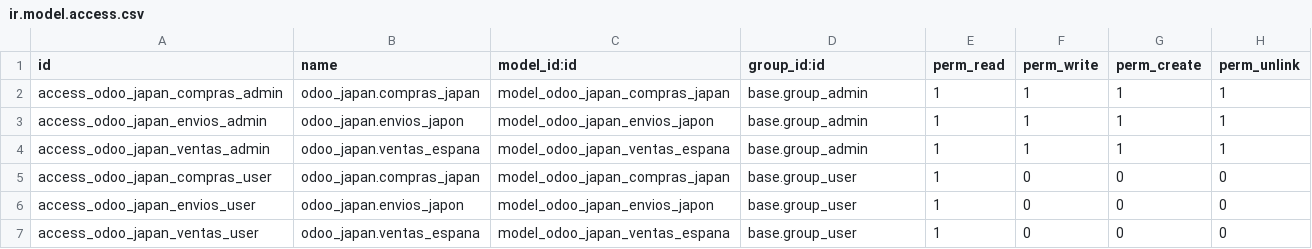
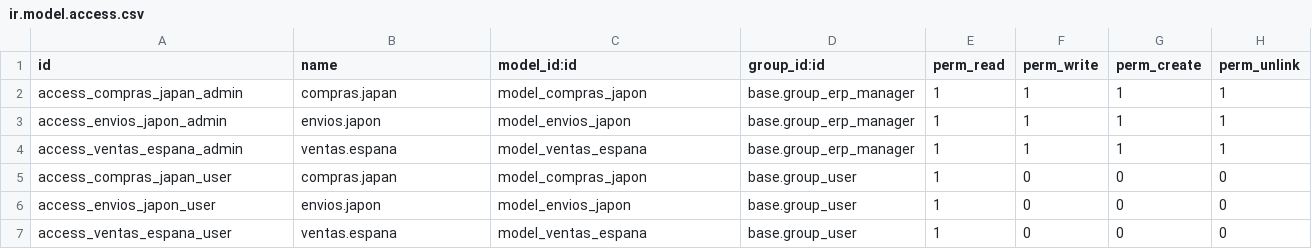
Before and after one commit to JuanjoSegui/odoo_japan, a CSV file: security/ir.model.access.csv, drawn as a sheet.

```diff
--- a/security/ir.model.access.csv
+++ b/security/ir.model.access.csv
@@ -1,7 +1,7 @@
 id,name,model_id:id,group_id:id,perm_read,perm_write,perm_create,perm_unlink
-access_odoo_japan_compras_admin,odoo_japan.compras_japan,model_odoo_japan_compras_japan,base.group_admin,1,1,1,1
-access_odoo_japan_envios_admin,odoo_japan.envios_japon,model_odoo_japan_envios_japon,base.group_admin,1,1,1,1
-access_odoo_japan_ventas_admin,odoo_japan.ventas_espana,model_odoo_japan_ventas_espana,base.group_admin,1,1,1,1
-access_odoo_japan_compras_user,odoo_japan.compras_japan,model_odoo_japan_compras_japan,base.group_user,1,0,0,0
-access_odoo_japan_envios_user,odoo_japan.envios_japon,model_odoo_japan_envios_japon,base.group_user,1,0,0,0
-access_odoo_japan_ventas_user,odoo_japan.ventas_espana,model_odoo_japan_ventas_espana,base.group_user,1,0,0,0
+access_compras_japan_admin,compras.japan,model_compras_japon,base.group_erp_manager,1,1,1,1
+access_envios_japon_admin,envios.japon,model_envios_japon,base.group_erp_manager,1,1,1,1
+access_ventas_espana_admin,ventas.espana,model_ventas_espana,base.group_erp_manager,1,1,1,1
+access_compras_japan_user,compras.japan,model_compras_japon,base.group_user,1,0,0,0
+access_envios_japon_user,envios.japon,model_envios_japon,base.group_user,1,0,0,0
+access_ventas_espana_user,ventas.espana,model_ventas_espana,base.group_user,1,0,0,0
```
Also changed, not shown: 8 other files.
